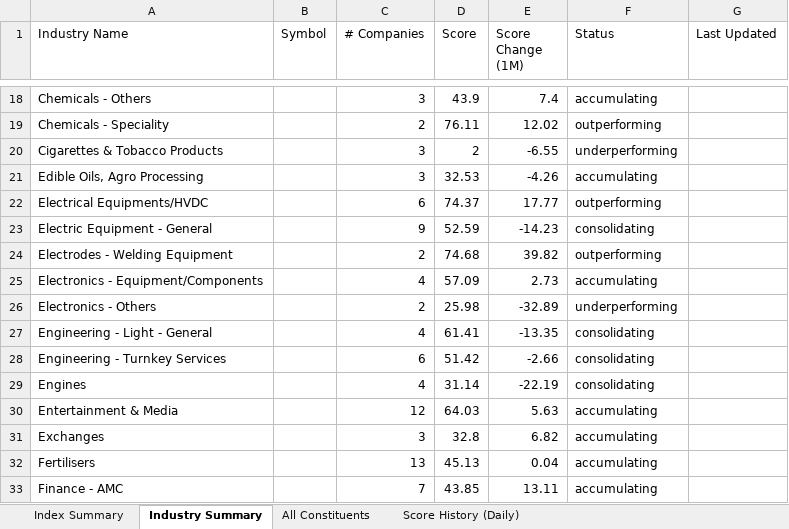
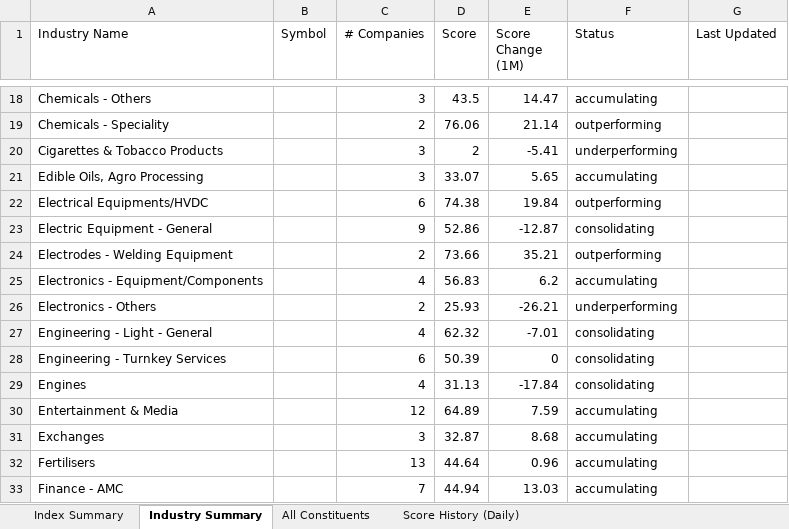
Before and after one commit to rishabhinai-netizen/confluence-terminal, an Excel workbook: data/StockScans - Market Scans (Full).xlsx, sheet Industry Summary, drawn as a sheet; only a part is shown, gaps mark what is left out; values as stored, in another font and other column widths than the file's, no borders; the diff covers the shown part only; the diff names each change by its address in the sheet, - before the commit and + after, or states it on an @@ line.

```diff
--- a/data/StockScans - Market Scans (Full).xlsx (sheet Industry Summary)
+++ b/data/StockScans - Market Scans (Full).xlsx (sheet Industry Summary)
-D18 (Score): 43.9
+D18 (Score): 43.5
-E18 (Score Change (1M)): 7.4
+E18 (Score Change (1M)): 14.47
-D19 (Score): 76.11
+D19 (Score): 76.06
-E19 (Score Change (1M)): 12.02
+E19 (Score Change (1M)): 21.14
-E20 (Score Change (1M)): -6.55
+E20 (Score Change (1M)): -5.41
-D21 (Score): 32.53
+D21 (Score): 33.07
-E21 (Score Change (1M)): -4.26
+E21 (Score Change (1M)): 5.65
-D22 (Score): 74.37
+D22 (Score): 74.38
-E22 (Score Change (1M)): 17.77
+E22 (Score Change (1M)): 19.84
-D23 (Score): 52.59
+D23 (Score): 52.86
-E23 (Score Change (1M)): -14.23
+E23 (Score Change (1M)): -12.87
-D24 (Score): 74.68
+D24 (Score): 73.66
-E24 (Score Change (1M)): 39.82
+E24 (Score Change (1M)): 35.21
-D25 (Score): 57.09
+D25 (Score): 56.83
-E25 (Score Change (1M)): 2.73
+E25 (Score Change (1M)): 6.2
-D26 (Score): 25.98
+D26 (Score): 25.93
-E26 (Score Change (1M)): -32.89
+E26 (Score Change (1M)): -26.21
-D27 (Score): 61.41
+D27 (Score): 62.32
-E27 (Score Change (1M)): -13.35
+E27 (Score Change (1M)): -7.01
-D28 (Score): 51.42
+D28 (Score): 50.39
-E28 (Score Change (1M)): -2.66
+E28 (Score Change (1M)): 0
-D29 (Score): 31.14
+D29 (Score): 31.13
-E29 (Score Change (1M)): -22.19
+E29 (Score Change (1M)): -17.84
-D30 (Score): 64.03
+D30 (Score): 64.89
-E30 (Score Change (1M)): 5.63
+E30 (Score Change (1M)): 7.59
-D31 (Score): 32.8
+D31 (Score): 32.87
-E31 (Score Change (1M)): 6.82
+E31 (Score Change (1M)): 8.68
-D32 (Score): 45.13
+D32 (Score): 44.64
-E32 (Score Change (1M)): 0.04
+E32 (Score Change (1M)): 0.96
-D33 (Score): 43.85
+D33 (Score): 44.94
-E33 (Score Change (1M)): 13.11
+E33 (Score Change (1M)): 13.03
```
Also changed, not shown: 442 edited cells elsewhere in this sheet, sheet All Constituents, sheet Score History (Daily), sheet Index Summary, data/EquiSense Concalls - All Data.xlsx, 2 other files.
